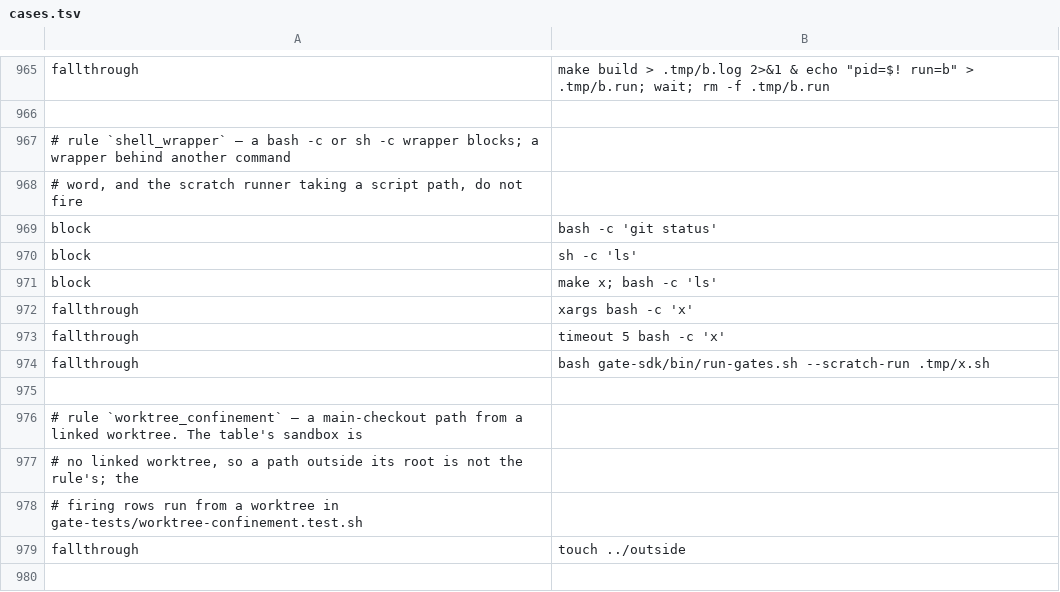
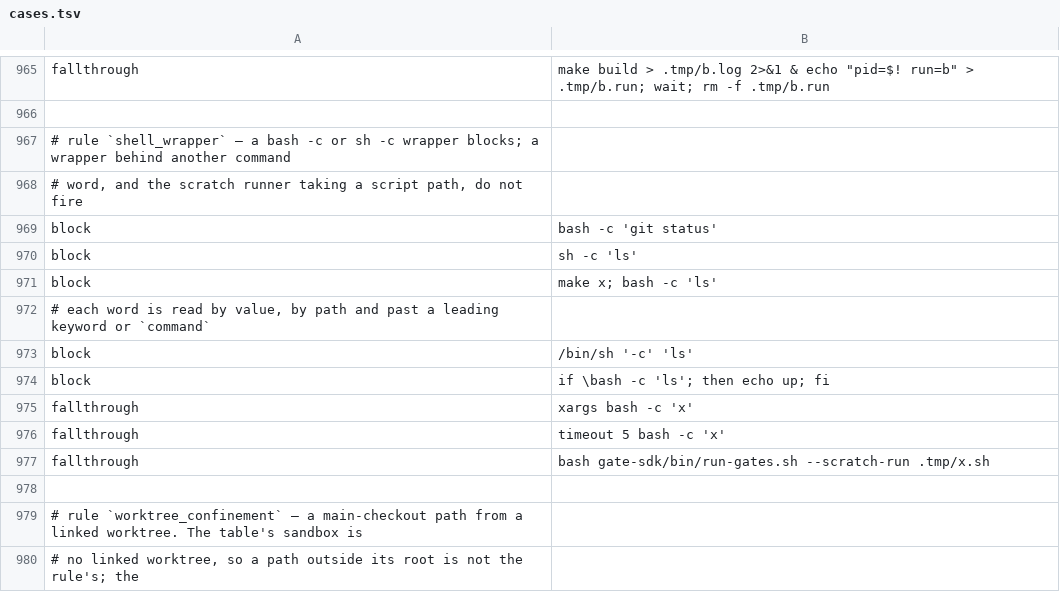
Before and after one commit to checkwright/checkwright, a TSV file: guard-kit/guard-tests/cases.tsv, drawn as a sheet; only a part is shown, gaps mark what is left out; the shorter side is filled out with more unchanged rows.

```diff
--- a/guard-kit/guard-tests/cases.tsv
+++ b/guard-kit/guard-tests/cases.tsv
@@ -971,2 +971,5 @@ block	sh -c 'ls'
 block	make x; bash -c 'ls'
+# each word is read by value, by path and past a leading keyword or `command`
+block	/bin/sh '-c' 'ls'
+block	if \bash -c 'ls'; then echo up; fi
 fallthrough	xargs bash -c 'x'
```
Also changed, not shown: guard-kit/guard-tests/variant-limits.tsv, 6 other files.
